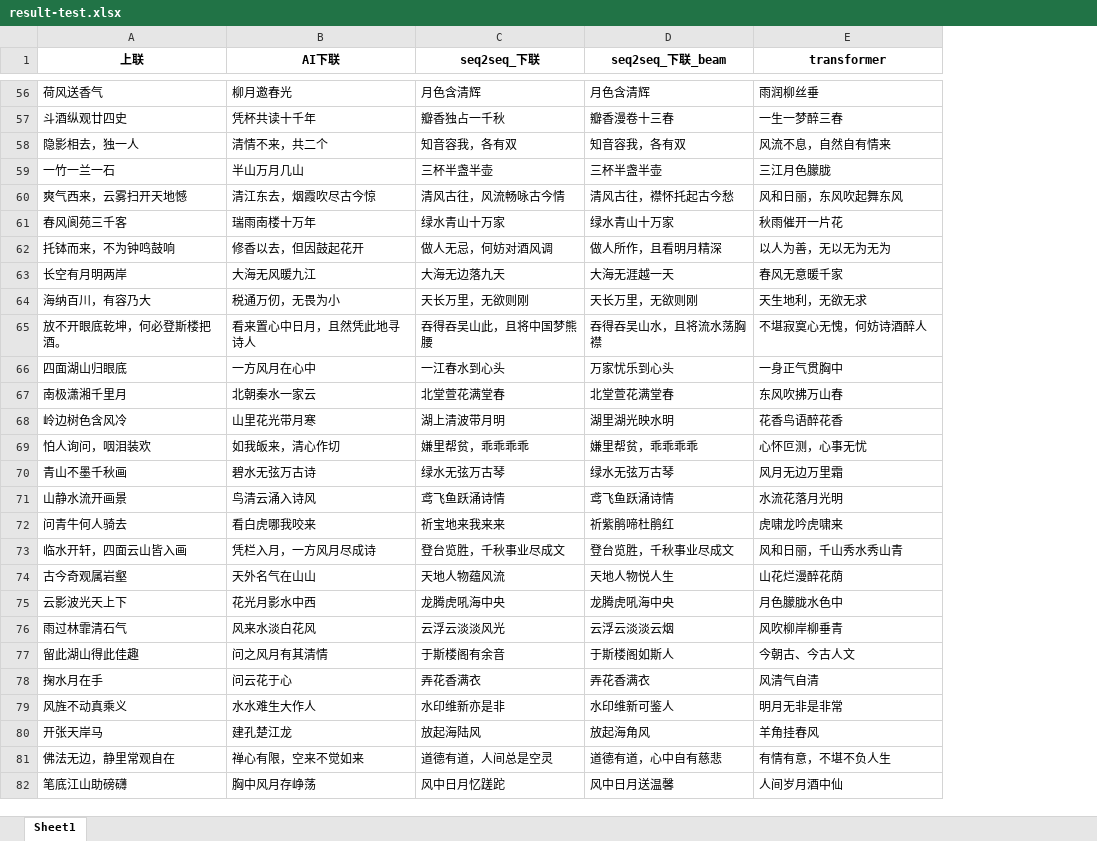
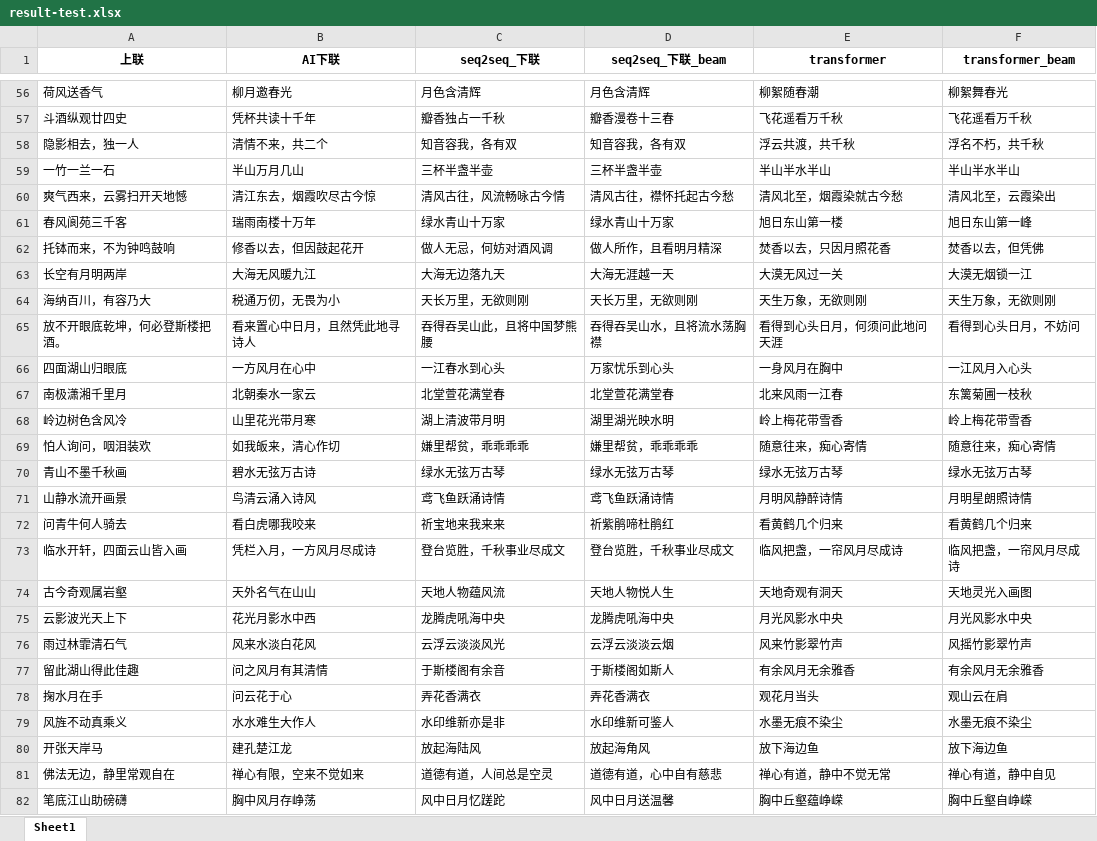
Before and after one commit to DendiHust/CoupletAI, an Excel workbook: couplet/result-test.xlsx, sheet Sheet1, drawn as a sheet; only a part is shown, gaps mark what is left out; values as stored, in another font and other column widths than the file's, no borders; the diff covers the shown part only; the diff names each change by its address in the sheet, - before the commit and + after, or states it on an @@ line.

Commit message:
[add]transformer beam_search_trans.py

```diff
--- a/couplet/result-test.xlsx (sheet Sheet1)
+++ b/couplet/result-test.xlsx (sheet Sheet1)
+column F (transformer_beam), rows 56-82: 柳絮舞春光 | 飞花遥看万千秋 | 浮名不朽，共千秋 | 半山半水半山 | 清风北至，云霞染出 | 旭日东山第一峰 | 焚香以去，但凭佛 | 大漠无烟锁一江 | 天生万象，无欲则刚 | 看得到心头日月，不妨问 | 一江风月入心头 | 东篱菊圃一枝秋 | 岭上梅花带雪香 | 随意往来，痴心寄情 | 绿水无弦万古琴 | 月明星朗照诗情 | 看黄鹤几个归来 | 临风把盏，一帘风月尽成诗 | 天地灵光入画图 | 月光风影水中央 | 风摇竹影翠竹声 | 有余风月无余雅香 | 观山云在肩 | 水墨无痕不染尘 | 放下海边鱼 | 禅心有道，静中自见 | 胸中丘壑自峥嵘
-E56 (transformer): 雨润柳丝垂
+E56 (transformer): 柳絮随春潮
-E57 (transformer): 一生一梦醉三春
+E57 (transformer): 飞花遥看万千秋
-E58 (transformer): 风流不息，自然自有情来
+E58 (transformer): 浮云共渡，共千秋
-E59 (transformer): 三江月色朦胧
+E59 (transformer): 半山半水半山
-E60 (transformer): 风和日丽，东风吹起舞东风
+E60 (transformer): 清风北至，烟霞染就古今愁
-E61 (transformer): 秋雨催开一片花
+E61 (transformer): 旭日东山第一楼
-E62 (transformer): 以人为善，无以无为无为
+E62 (transformer): 焚香以去，只因月照花香
-E63 (transformer): 春风无意暖千家
+E63 (transformer): 大漠无风过一关
-E64 (transformer): 天生地利，无欲无求
+E64 (transformer): 天生万象，无欲则刚
-E65 (transformer): 不堪寂寞心无愧，何妨诗酒醉人
+E65 (transformer): 看得到心头日月，何须问此地问天涯
-E66 (transformer): 一身正气贯胸中
+E66 (transformer): 一身风月在胸中
-E67 (transformer): 东风吹拂万山春
+E67 (transformer): 北来风雨一江春
-E68 (transformer): 花香鸟语醉花香
+E68 (transformer): 岭上梅花带雪香
-E69 (transformer): 心怀叵测，心事无忧
+E69 (transformer): 随意往来，痴心寄情
-E70 (transformer): 风月无边万里霜
+E70 (transformer): 绿水无弦万古琴
-E71 (transformer): 水流花落月光明
+E71 (transformer): 月明风静醉诗情
-E72 (transformer): 虎啸龙吟虎啸来
+E72 (transformer): 看黄鹤几个归来
-E73 (transformer): 风和日丽，千山秀水秀山青
+E73 (transformer): 临风把盏，一帘风月尽成诗
-E74 (transformer): 山花烂漫醉花荫
+E74 (transformer): 天地奇观有洞天
-E75 (transformer): 月色朦胧水色中
+E75 (transformer): 月光风影水中央
-E76 (transformer): 风吹柳岸柳垂青
+E76 (transformer): 风来竹影翠竹声
-E77 (transformer): 今朝古、今古人文
+E77 (transformer): 有余风月无余雅香
-E78 (transformer): 风清气自清
+E78 (transformer): 观花月当头
-E79 (transformer): 明月无非是非常
+E79 (transformer): 水墨无痕不染尘
-E80 (transformer): 羊角挂春风
+E80 (transformer): 放下海边鱼
-E81 (transformer): 有情有意，不堪不负人生
+E81 (transformer): 禅心有道，静中不觉无常
-E82 (transformer): 人间岁月酒中仙
+E82 (transformer): 胸中丘壑蕴峥嵘
```
Also changed, not shown: 147 edited cells elsewhere in this sheet, 4 other files.
